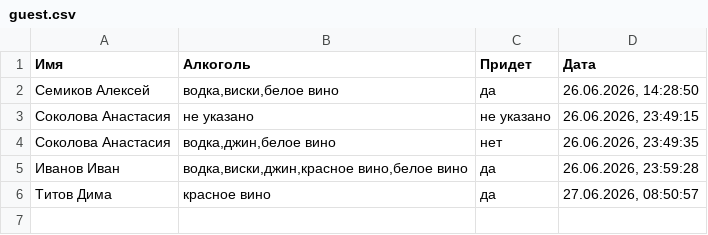
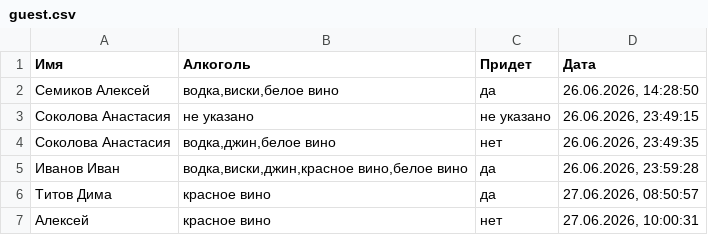
Before and after one commit to aasemikov/form-result-dimnad, a CSV file: guest.csv, drawn as a sheet.

Commit message:
Добавлен гость: Алексей

```diff
--- a/guest.csv
+++ b/guest.csv
@@ -6 +6,2 @@
 Титов Дима;красное вино;да;27.06.2026, 08:50:57
+Алексей;красное вино;нет;27.06.2026, 10:00:31
```
